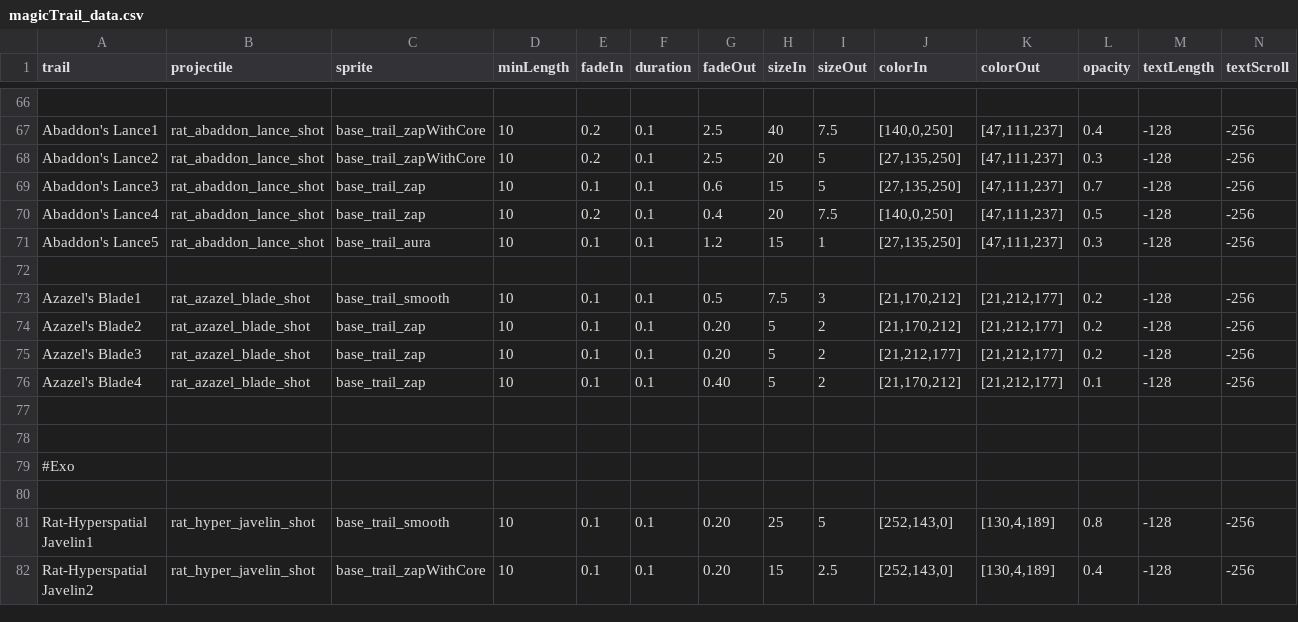
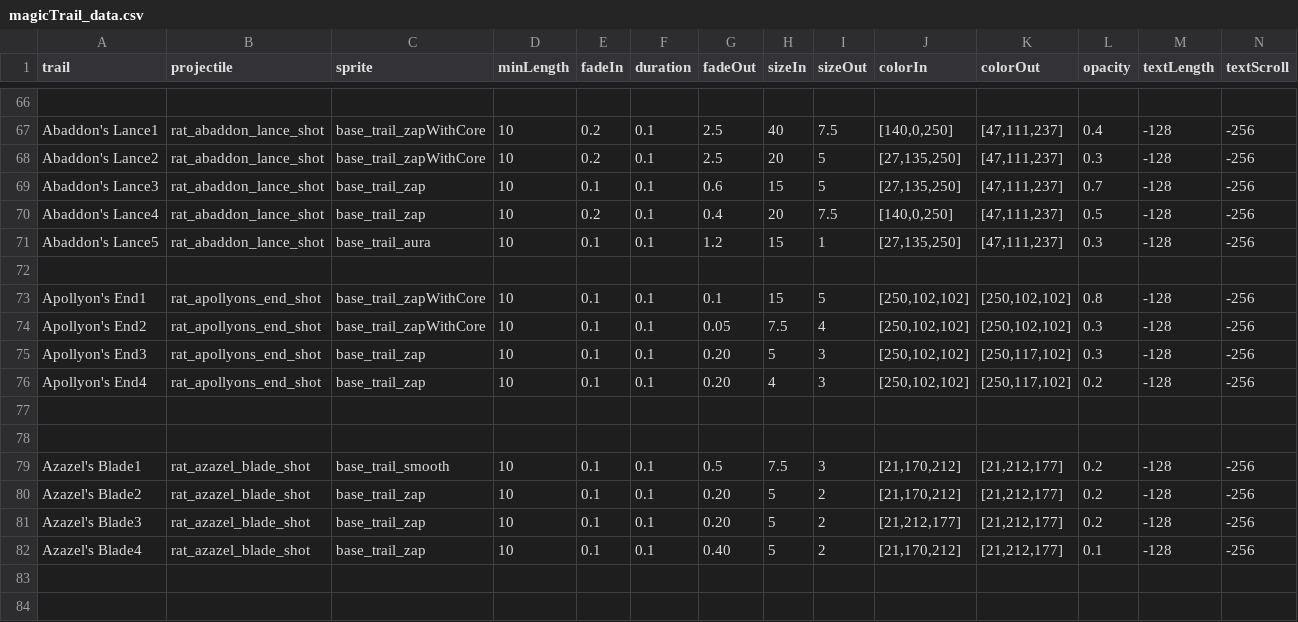
Before and after one commit to Lukas22041/Random-Assortment-of-Things, a CSV file: data/config/modFiles/magicTrail_data.csv, drawn as a sheet; only a part is shown, gaps mark what is left out; the shorter side is filled out with more unchanged rows; rows hold the shown columns only; the diff names each change by its address in the sheet, - before the commit and + after, or states it on an @@ line.

```diff
--- a/data/config/modFiles/magicTrail_data.csv
+++ b/data/config/modFiles/magicTrail_data.csv
+row 73: Apollyon's End1 | rat_apollyons_end_shot | base_trail_zapWithCore | 10 | 0.1 | 0.1 | 0.1 | 15 | 5 | [250,102,102] | [250,102,102] | 0.8 | -128 | -256
+row 74: Apollyon's End2 | rat_apollyons_end_shot | base_trail_zapWithCore | 10 | 0.1 | 0.1 | 0.05 | 7.5 | 4 | [250,102,102] | [250,102,102] | 0.3 | -128 | -256
+row 75: Apollyon's End3 | rat_apollyons_end_shot | base_trail_zap | 10 | 0.1 | 0.1 | 0.20 | 5 | 3 | [250,102,102] | [250,117,102] | 0.3 | -128 | -256
+row 76: Apollyon's End4 | rat_apollyons_end_shot | base_trail_zap | 10 | 0.1 | 0.1 | 0.20 | 4 | 3 | [250,102,102] | [250,117,102] | 0.2 | -128 | -256
+row 77: (empty)
+row 78: (empty)
```
Also changed, not shown: data/strings/descriptions.csv, data/weapons/weapon_data.csv, 34 other files.
